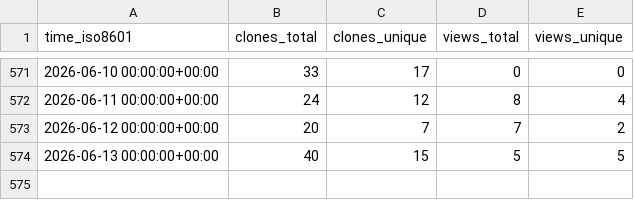
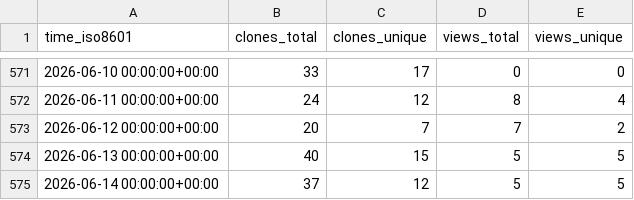
Before and after one commit to CBICA/NiChart_Project, a CSV file: CBICA/NiChart_Project/ghrs-data/views_clones_aggregate.csv, drawn as a sheet; only a part is shown, gaps mark what is left out.

```diff
--- a/CBICA/NiChart_Project/ghrs-data/views_clones_aggregate.csv
+++ b/CBICA/NiChart_Project/ghrs-data/views_clones_aggregate.csv
@@ -574 +574,2 @@ time_iso8601,clones_total,clones_unique,views_total,views_unique
 2026-06-13 00:00:00+00:00,40,15,5,5
+2026-06-14 00:00:00+00:00,37,12,5,5
```
Also changed, not shown: 1 other file.
